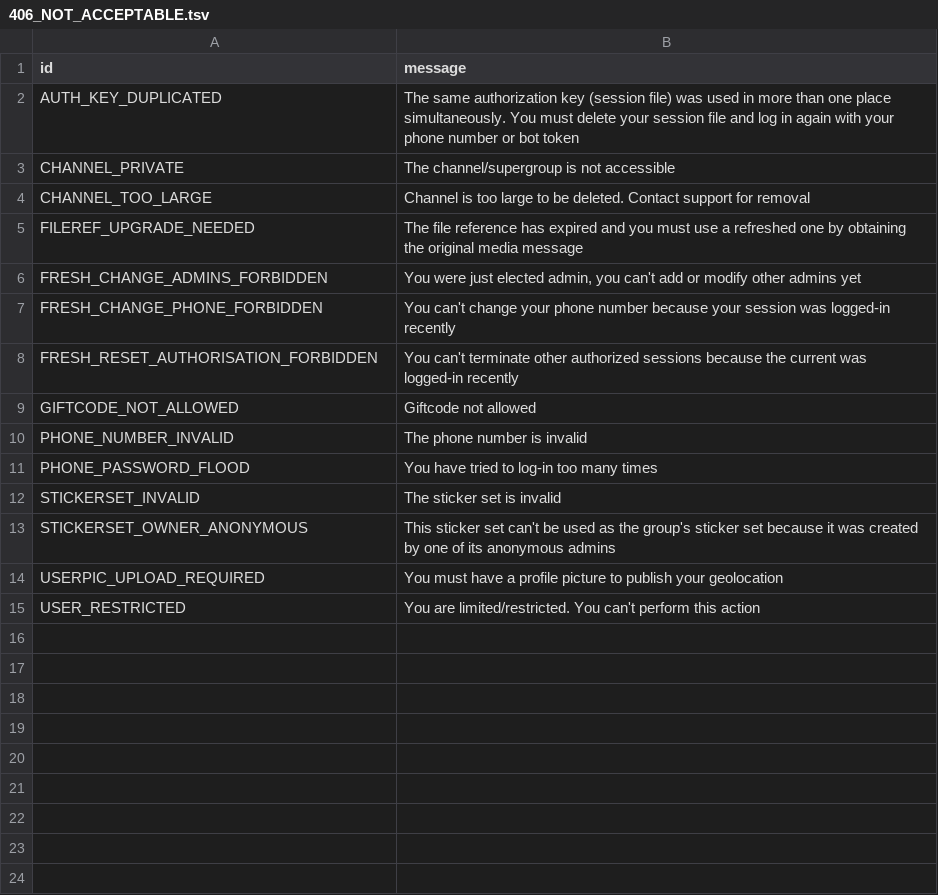
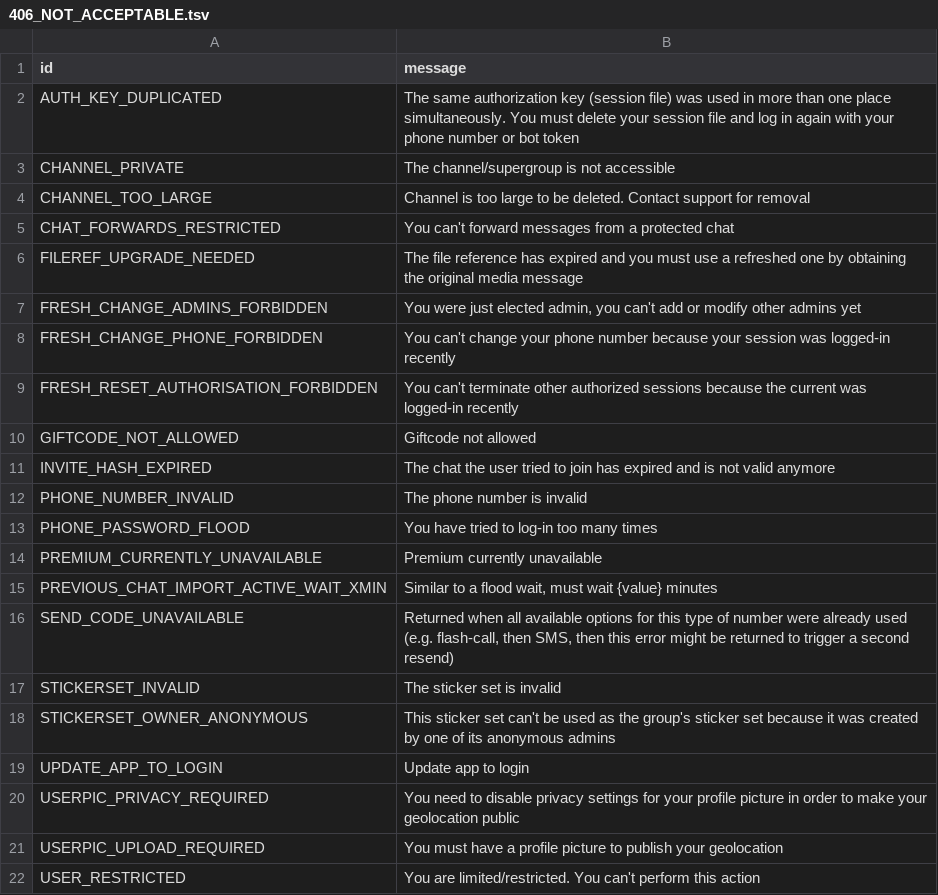
Before and after one commit to 5hojib/Electrogram, a TSV file: compiler/errors/source/406_NOT_ACCEPTABLE.tsv, drawn as a sheet.

```diff
--- a/compiler/errors/source/406_NOT_ACCEPTABLE.tsv
+++ b/compiler/errors/source/406_NOT_ACCEPTABLE.tsv
@@ -4,2 +4,3 @@ CHANNEL_PRIVATE	The channel/supergroup is not accessible
 CHANNEL_TOO_LARGE	Сhannel is too large to be deleted. Contact support for removal
+CHAT_FORWARDS_RESTRICTED	You can't forward messages from a protected chat
 FILEREF_UPGRADE_NEEDED	The file reference has expired and you must use a refreshed one by obtaining the original media message
@@ -9,6 +10,12 @@ FRESH_RESET_AUTHORISATION_FORBIDDEN	You can't terminate other authorized session
 GIFTCODE_NOT_ALLOWED	Giftcode not allowed
+INVITE_HASH_EXPIRED	The chat the user tried to join has expired and is not valid anymore
 PHONE_NUMBER_INVALID	The phone number is invalid
 PHONE_PASSWORD_FLOOD	You have tried to log-in too many times
+PREMIUM_CURRENTLY_UNAVAILABLE	Premium currently unavailable
+PREVIOUS_CHAT_IMPORT_ACTIVE_WAIT_XMIN	Similar to a flood wait, must wait {value} minutes
+SEND_CODE_UNAVAILABLE	Returned when all available options for this type of number were already used (e.g. flash-call, then SMS, then this error might be returned to trigger a second resend)
 STICKERSET_INVALID	The sticker set is invalid
 STICKERSET_OWNER_ANONYMOUS	This sticker set can't be used as the group's sticker set because it was created by one of its anonymous admins
+UPDATE_APP_TO_LOGIN	Update app to login
+USERPIC_PRIVACY_REQUIRED	You need to disable privacy settings for your profile picture in order to make your geolocation public
 USERPIC_UPLOAD_REQUIRED	You must have a profile picture to publish your geolocation
```
Also changed, not shown: compiler/errors/source/400_BAD_REQUEST.tsv, compiler/errors/source/403_FORBIDDEN.tsv, 4 other files.
